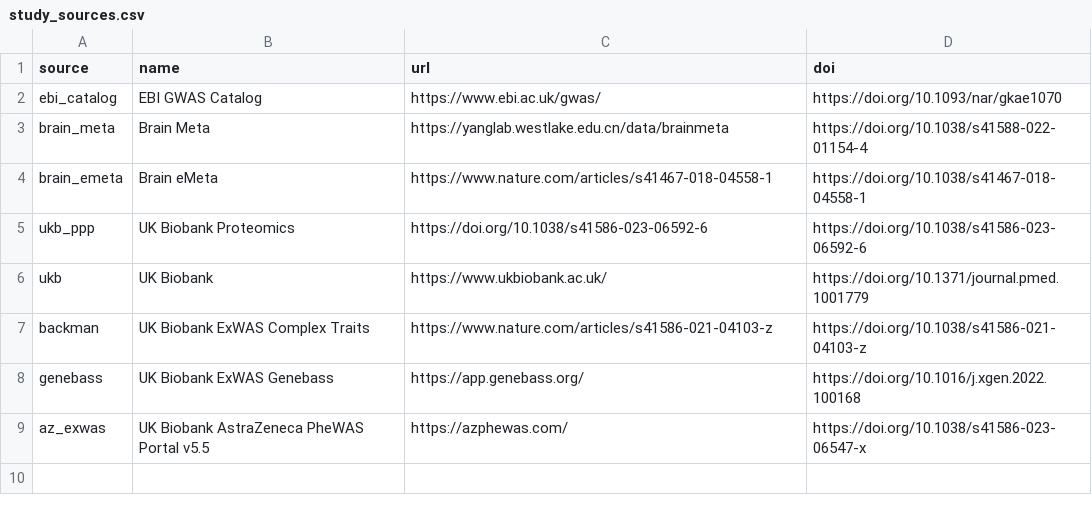
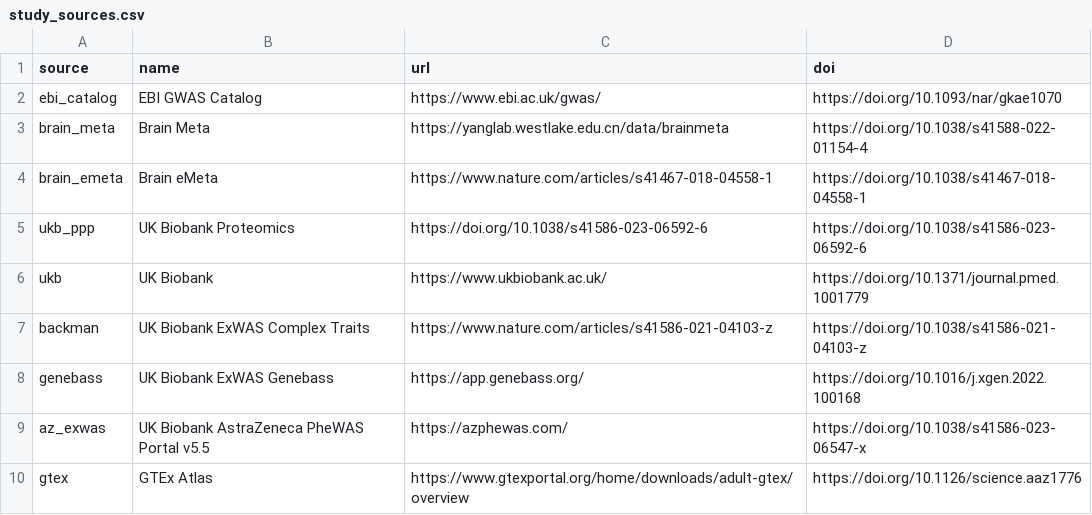
Before and after one commit to MRCIEU/genotype-phenotype-map, a CSV file: pipeline_steps/data/study_sources.csv, drawn as a sheet; the diff names each change by its address in the sheet, - before the commit and + after, or states it on an @@ line.

Commit message:
Preparing pipeline for GTEx eQTL data

```diff
--- a/pipeline_steps/data/study_sources.csv
+++ b/pipeline_steps/data/study_sources.csv
+row 10: gtex | GTEx Atlas | https://www.gtexportal.org/home/downloads/adult-gtex/overview | https://doi.org/10.1126/science.aaz1776
```
Also changed, not shown: pipeline_steps/data/study_list.csv, 1 other file.
